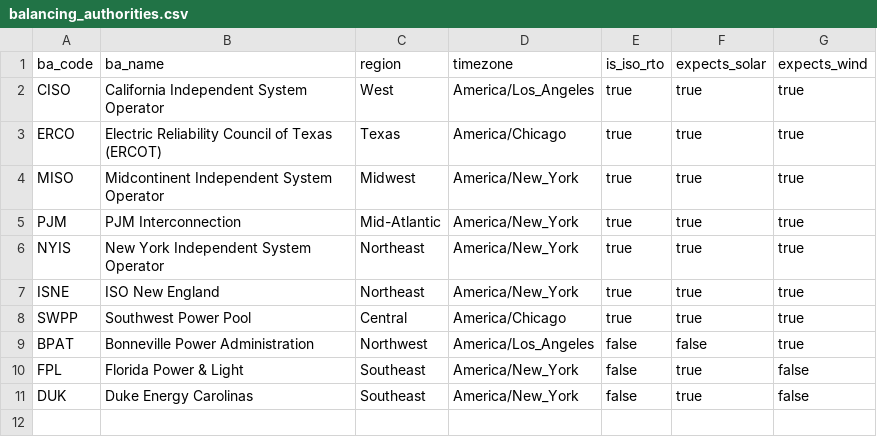
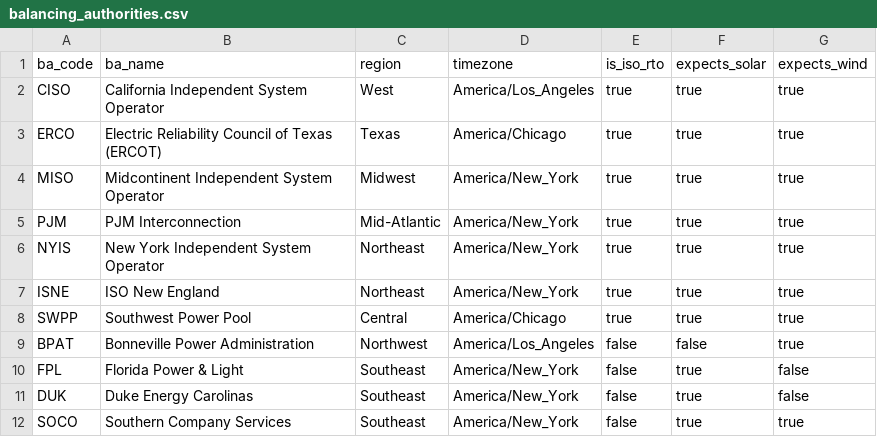
Before and after one commit to JosephWong333/energy-grid-pipeline, a CSV file: dbt/seeds/balancing_authorities.csv, drawn as a sheet; the diff names each change by its address in the sheet, - before the commit and + after, or states it on an @@ line.

Commit message:
feat: add SOCO (Southern Company) as the 11th balancing authority

```diff
--- a/dbt/seeds/balancing_authorities.csv
+++ b/dbt/seeds/balancing_authorities.csv
+row 12: SOCO | Southern Company Services | Southeast | America/New_York | false | true | true
```
Also changed, not shown: 1 other file.
